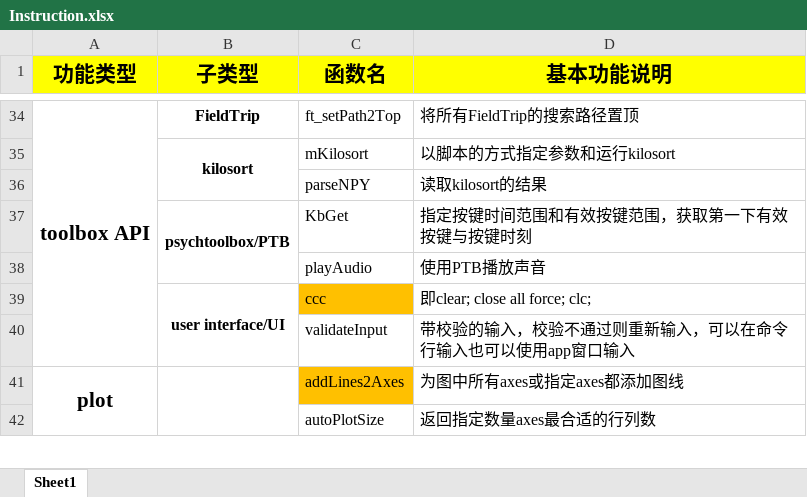
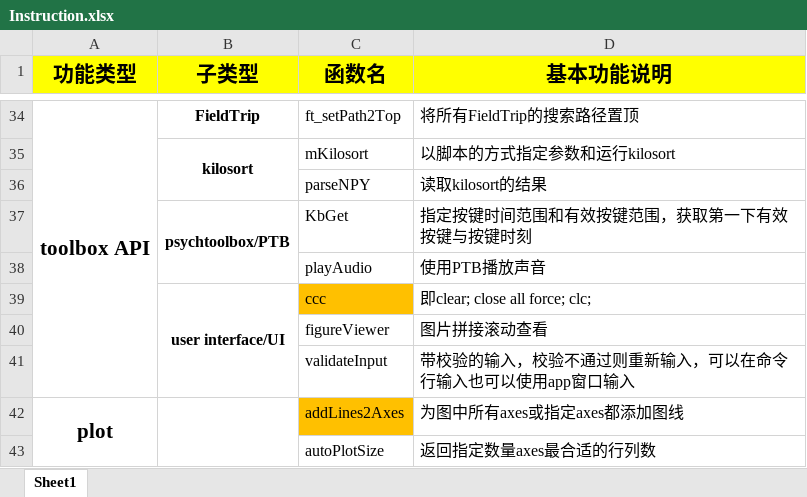
Before and after one commit to TOMORI233/MATLABUtils, an Excel workbook: Instruction.xlsx, sheet Sheet1, drawn as a sheet; only a part is shown, gaps mark what is left out; values as stored, in another font and other column widths than the file's, no borders; the diff names each change by its address in the sheet, - before the commit and + after, or states it on an @@ line.

```diff
--- a/Instruction.xlsx (sheet Sheet1)
+++ b/Instruction.xlsx (sheet Sheet1)
+row 40:  |  | figureViewer | 图片拼接滚动查看
```
Also changed, not shown: 3 other files.
